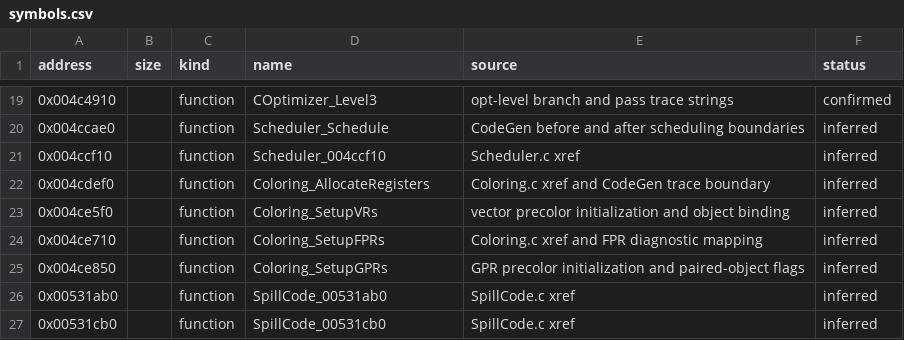
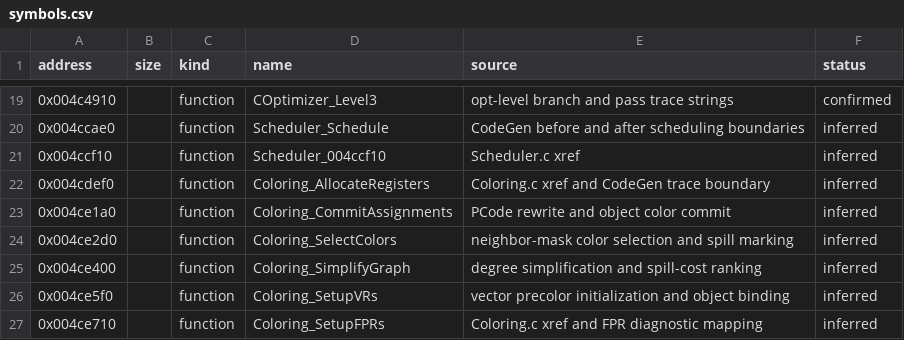
Before and after one commit to inspiredrobot/mwcc, a CSV file: config/GC_1_2_5/symbols.csv, drawn as a sheet; only a part is shown, gaps mark what is left out; the shorter side is filled out with more unchanged rows; the diff names each change by its address in the sheet, - before the commit and + after, or states it on an @@ line.

Commit message:
Reconstruct graph coloring decisions

```diff
--- a/config/GC_1_2_5/symbols.csv
+++ b/config/GC_1_2_5/symbols.csv
+row 23: 0x004ce1a0 |  | function | Coloring_CommitAssignments | PCode rewrite and object color commit | inferred
+row 24: 0x004ce2d0 |  | function | Coloring_SelectColors | neighbor-mask color selection and spill marking | inferred
+row 25: 0x004ce400 |  | function | Coloring_SimplifyGraph | degree simplification and spill-cost ranking | inferred
```
Also changed, not shown: 6 other files.
